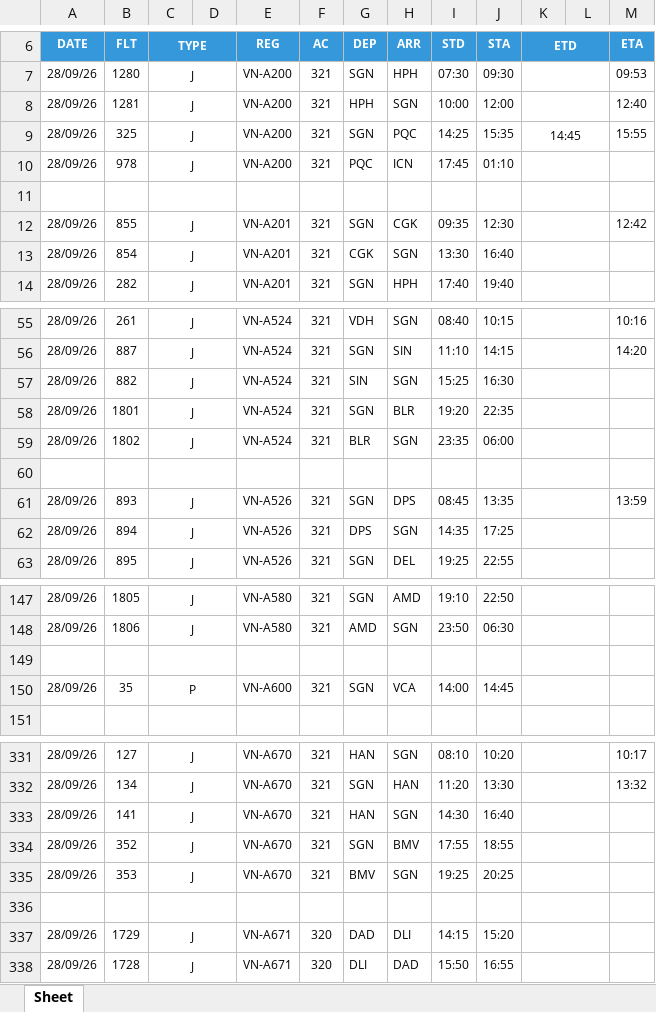
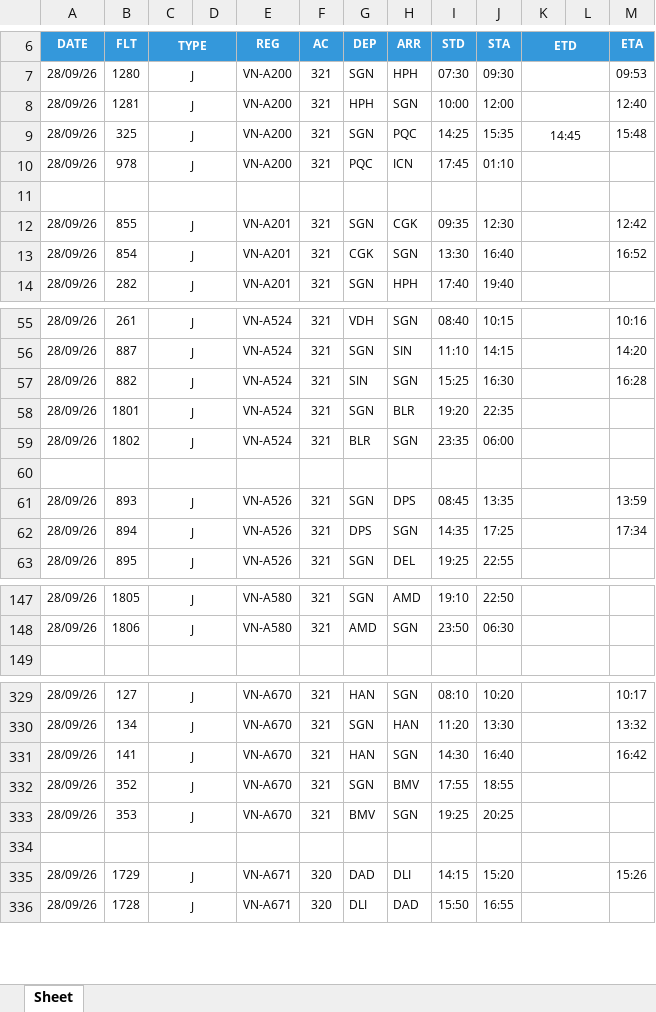
Before and after one commit to tlgsvj/lc, an Excel workbook: Data/FlightPlan/FPL_28SEP26.xlsx, sheet Sheet, drawn as a sheet; only a part is shown, gaps mark what is left out; values as stored, in another font and other column widths than the file's, no borders; charts and pictures not drawn; removed rows and columns are numbered as before the commit, all else as after; the diff covers the shown part only; the diff names each change by its address in the sheet, - before the commit and + after, or states it on an @@ line.

Commit message:
Update FPL_28SEP26.xlsx

```diff
--- a/Data/FlightPlan/FPL_28SEP26.xlsx (sheet Sheet)
+++ b/Data/FlightPlan/FPL_28SEP26.xlsx (sheet Sheet)
-M9 (ETA): 15:55
+M9 (ETA): 15:48
-M13 (ETA): (empty)
+M13 (ETA): 16:52
-M57 (ETA): (empty)
+M57 (ETA): 16:28
-M62 (ETA): (empty)
+M62 (ETA): 17:34
-row 149: (empty)
-row 150: 28/09/26 | 35 | P |  | VN-A600 | 321 | SGN | VCA | 14:00 | 14:45
-M331 (ETA): (empty)
+M331 (ETA): 16:42
-M335 (ETA): (empty)
+M335 (ETA): 15:26
```
Also changed, not shown: 24 edited cells elsewhere in this sheet.
